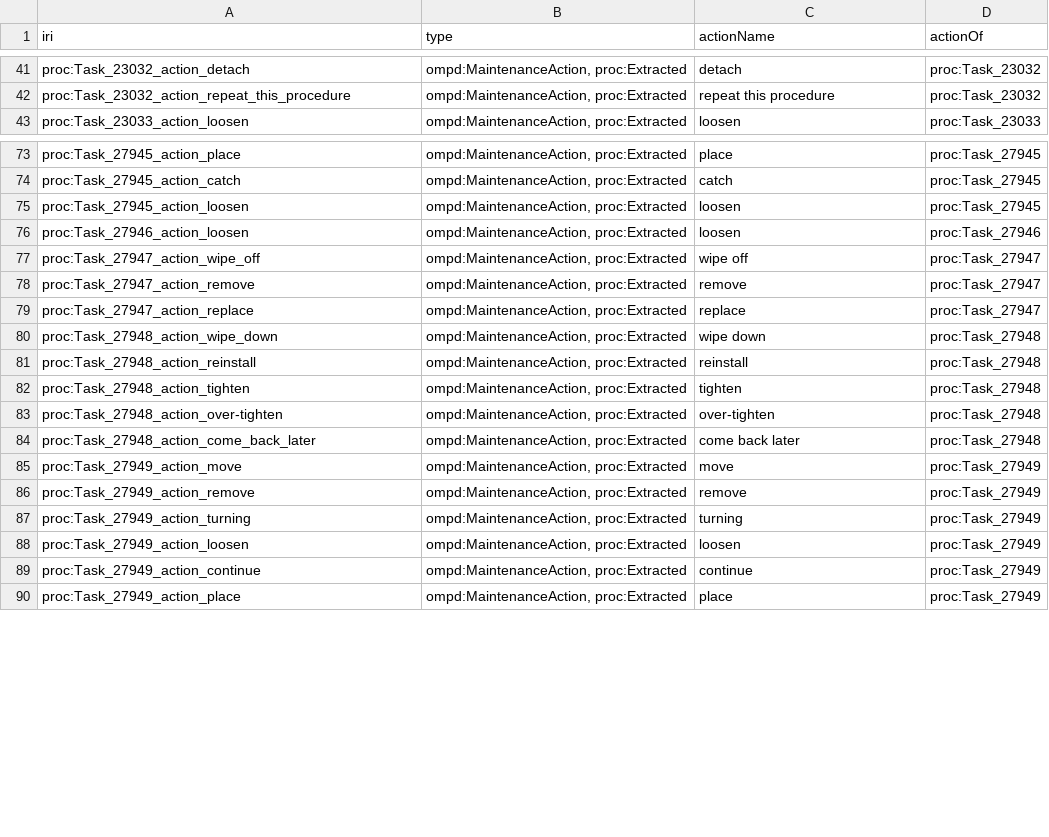
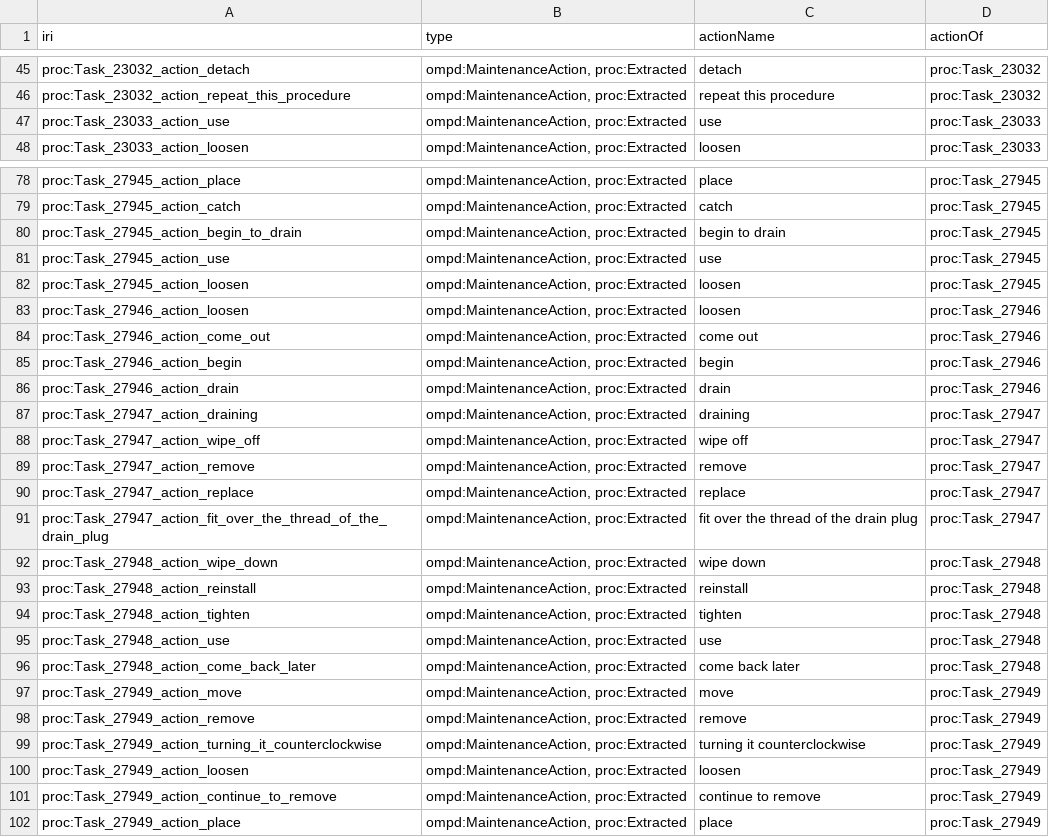
Before and after one commit to Equonto/quokka, a CSV file: data/output/datafiles/maintenance_action_extracted.csv, drawn as a sheet; only a part is shown, gaps mark what is left out; the diff covers the shown part only.

```diff
--- a/data/output/datafiles/maintenance_action_extracted.csv
+++ b/data/output/datafiles/maintenance_action_extracted.csv
@@ -42,2 +46,3 @@ proc:Task_23032_action_detach,"ompd:MaintenanceAction, proc:Extracted",detach,pr
 proc:Task_23032_action_repeat_this_procedure,"ompd:MaintenanceAction, proc:Extracted",repeat this procedure,proc:Task_23032
+proc:Task_23033_action_use,"ompd:MaintenanceAction, proc:Extracted",use,proc:Task_23033
 proc:Task_23033_action_loosen,"ompd:MaintenanceAction, proc:Extracted",loosen,proc:Task_23033
@@ -74,4 +79,10 @@ proc:Task_27945_action_place,"ompd:MaintenanceAction, proc:Extracted",place,proc
 proc:Task_27945_action_catch,"ompd:MaintenanceAction, proc:Extracted",catch,proc:Task_27945
+proc:Task_27945_action_begin_to_drain,"ompd:MaintenanceAction, proc:Extracted",begin to drain,proc:Task_27945
+proc:Task_27945_action_use,"ompd:MaintenanceAction, proc:Extracted",use,proc:Task_27945
 proc:Task_27945_action_loosen,"ompd:MaintenanceAction, proc:Extracted",loosen,proc:Task_27945
 proc:Task_27946_action_loosen,"ompd:MaintenanceAction, proc:Extracted",loosen,proc:Task_27946
+proc:Task_27946_action_come_out,"ompd:MaintenanceAction, proc:Extracted",come out,proc:Task_27946
+proc:Task_27946_action_begin,"ompd:MaintenanceAction, proc:Extracted",begin,proc:Task_27946
+proc:Task_27946_action_drain,"ompd:MaintenanceAction, proc:Extracted",drain,proc:Task_27946
+proc:Task_27947_action_draining,"ompd:MaintenanceAction, proc:Extracted",draining,proc:Task_27947
 proc:Task_27947_action_wipe_off,"ompd:MaintenanceAction, proc:Extracted",wipe off,proc:Task_27947
@@ -79,2 +90,3 @@ proc:Task_27947_action_remove,"ompd:MaintenanceAction, proc:Extracted",remove,pr
 proc:Task_27947_action_replace,"ompd:MaintenanceAction, proc:Extracted",replace,proc:Task_27947
+proc:Task_27947_action_fit_over_the_thread_of_the_drain_plug,"ompd:MaintenanceAction, proc:Extracted",fit over the thread of the drain plug,proc:Task_27947
 proc:Task_27948_action_wipe_down,"ompd:MaintenanceAction, proc:Extracted",wipe down,proc:Task_27948
@@ -82,3 +94,3 @@ proc:Task_27948_action_reinstall,"ompd:MaintenanceAction, proc:Extracted",reinst
 proc:Task_27948_action_tighten,"ompd:MaintenanceAction, proc:Extracted",tighten,proc:Task_27948
-proc:Task_27948_action_over-tighten,"ompd:MaintenanceAction, proc:Extracted",over-tighten,proc:Task_27948
+proc:Task_27948_action_use,"ompd:MaintenanceAction, proc:Extracted",use,proc:Task_27948
 proc:Task_27948_action_come_back_later,"ompd:MaintenanceAction, proc:Extracted",come back later,proc:Task_27948
@@ -86,5 +98,5 @@ proc:Task_27949_action_move,"ompd:MaintenanceAction, proc:Extracted",move,proc:T
 proc:Task_27949_action_remove,"ompd:MaintenanceAction, proc:Extracted",remove,proc:Task_27949
-proc:Task_27949_action_turning,"ompd:MaintenanceAction, proc:Extracted",turning,proc:Task_27949
+proc:Task_27949_action_turning_it_counterclockwise,"ompd:MaintenanceAction, proc:Extracted",turning it counterclockwise,proc:Task_27949
 proc:Task_27949_action_loosen,"ompd:MaintenanceAction, proc:Extracted",loosen,proc:Task_27949
-proc:Task_27949_action_continue,"ompd:MaintenanceAction, proc:Extracted",continue,proc:Task_27949
+proc:Task_27949_action_continue_to_remove,"ompd:MaintenanceAction, proc:Extracted",continue to remove,proc:Task_27949
 proc:Task_27949_action_place,"ompd:MaintenanceAction, proc:Extracted",place,proc:Task_27949
```
Also changed, not shown: 12 added rows, 7 removed rows and 15 edited cells elsewhere in this file, data/analysis/tagged_relations.csv, data/analysis/tagged_sentences.csv, 7 other files.
